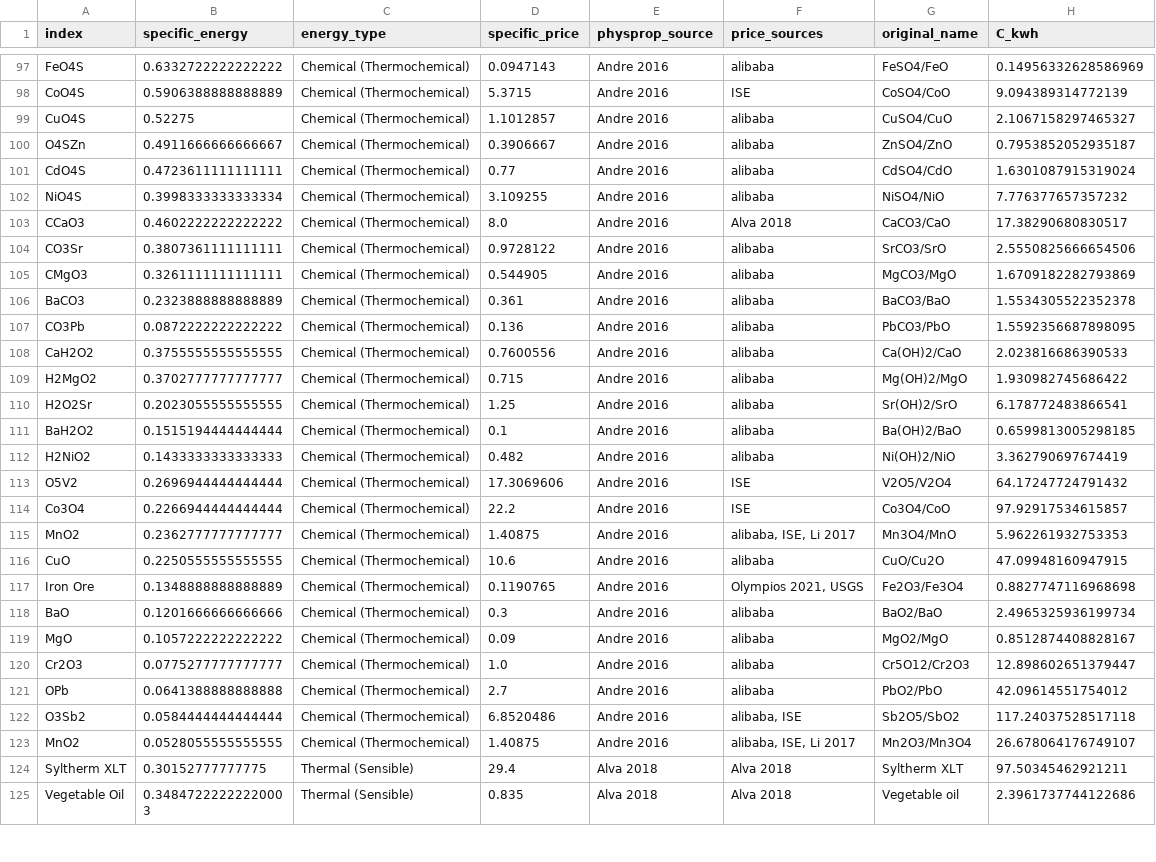
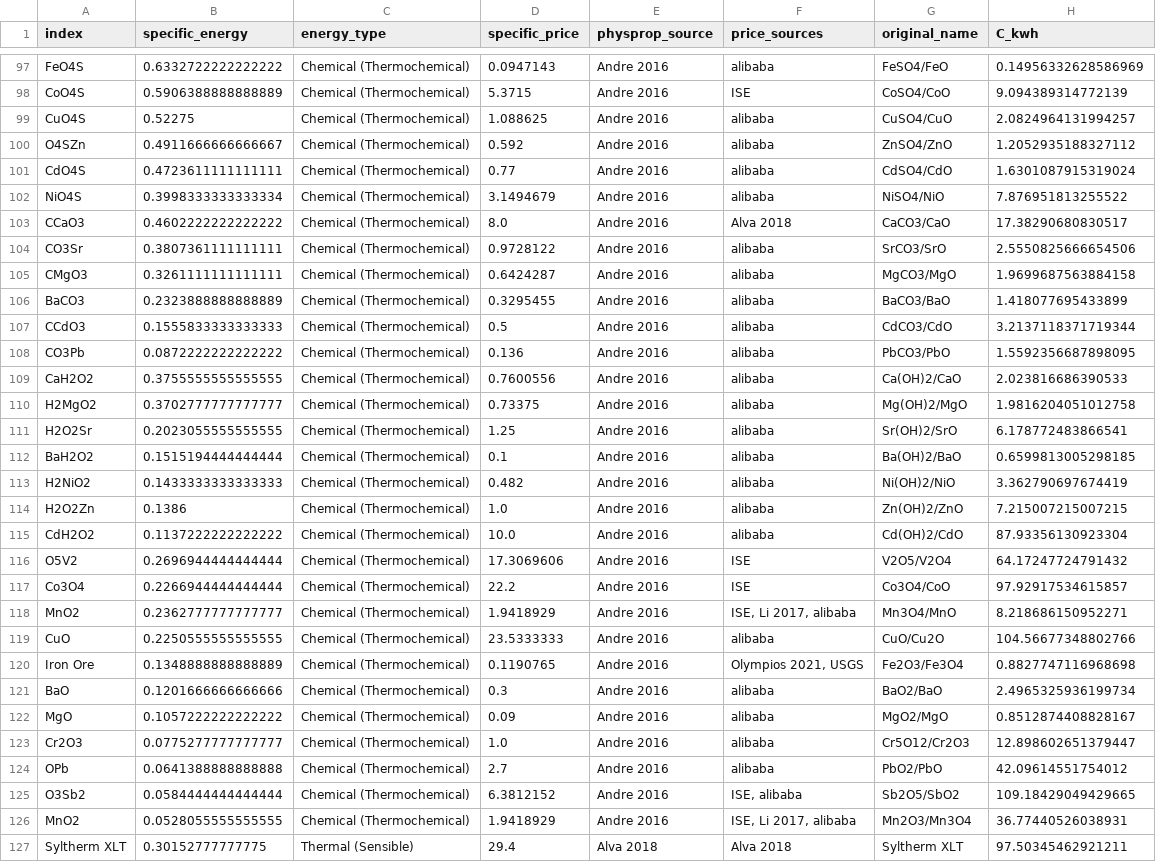
Before and after one commit to energy-storage-analysis/LDES-Survey, a CSV file: mat_cost/data/C_kWh.csv, drawn as a sheet; only a part is shown, gaps mark what is left out; the shorter side is filled out with more unchanged rows; the diff covers the shown part only.

```diff
--- a/mat_cost/data/C_kWh.csv
+++ b/mat_cost/data/C_kWh.csv
@@ -98,13 +98,14 @@ FeO4S,0.6332722222222222,Chemical (Thermochemical),0.0947143,Andre 2016,alibaba,
 CoO4S,0.5906388888888889,Chemical (Thermochemical),5.3715,Andre 2016,ISE,CoSO4/CoO,9.094389314772139
-CuO4S,0.52275,Chemical (Thermochemical),1.1012857,Andre 2016,alibaba,CuSO4/CuO,2.1067158297465327
-O4SZn,0.4911666666666667,Chemical (Thermochemical),0.3906667,Andre 2016,alibaba,ZnSO4/ZnO,0.7953852052935187
+CuO4S,0.52275,Chemical (Thermochemical),1.088625,Andre 2016,alibaba,CuSO4/CuO,2.0824964131994257
+O4SZn,0.4911666666666667,Chemical (Thermochemical),0.592,Andre 2016,alibaba,ZnSO4/ZnO,1.2052935188327112
 CdO4S,0.4723611111111111,Chemical (Thermochemical),0.77,Andre 2016,alibaba,CdSO4/CdO,1.6301087915319024
-NiO4S,0.3998333333333334,Chemical (Thermochemical),3.109255,Andre 2016,alibaba,NiSO4/NiO,7.776377657357232
+NiO4S,0.3998333333333334,Chemical (Thermochemical),3.1494679,Andre 2016,alibaba,NiSO4/NiO,7.876951813255522
 CCaO3,0.4602222222222222,Chemical (Thermochemical),8.0,Andre 2016,Alva 2018,CaCO3/CaO,17.38290680830517
 CO3Sr,0.3807361111111111,Chemical (Thermochemical),0.9728122,Andre 2016,alibaba,SrCO3/SrO,2.5550825666654506
-CMgO3,0.3261111111111111,Chemical (Thermochemical),0.544905,Andre 2016,alibaba,MgCO3/MgO,1.6709182282793869
-BaCO3,0.2323888888888889,Chemical (Thermochemical),0.361,Andre 2016,alibaba,BaCO3/BaO,1.5534305522352378
+CMgO3,0.3261111111111111,Chemical (Thermochemical),0.6424287,Andre 2016,alibaba,MgCO3/MgO,1.9699687563884158
+BaCO3,0.2323888888888889,Chemical (Thermochemical),0.3295455,Andre 2016,alibaba,BaCO3/BaO,1.418077695433899
+CCdO3,0.1555833333333333,Chemical (Thermochemical),0.5,Andre 2016,alibaba,CdCO3/CdO,3.2137118371719344
 CO3Pb,0.0872222222222222,Chemical (Thermochemical),0.136,Andre 2016,alibaba,PbCO3/PbO,1.5592356687898095
 CaH2O2,0.3755555555555555,Chemical (Thermochemical),0.7600556,Andre 2016,alibaba,Ca(OH)2/CaO,2.023816686390533
-H2MgO2,0.3702777777777777,Chemical (Thermochemical),0.715,Andre 2016,alibaba,Mg(OH)2/MgO,1.930982745686422
+H2MgO2,0.3702777777777777,Chemical (Thermochemical),0.73375,Andre 2016,alibaba,Mg(OH)2/MgO,1.9816204051012758
 H2O2Sr,0.2023055555555555,Chemical (Thermochemical),1.25,Andre 2016,alibaba,Sr(OH)2/SrO,6.178772483866541
@@ -112,6 +113,8 @@ BaH2O2,0.1515194444444444,Chemical (Thermochemical),0.1,Andre 2016,alibaba,Ba(OH
 H2NiO2,0.1433333333333333,Chemical (Thermochemical),0.482,Andre 2016,alibaba,Ni(OH)2/NiO,3.362790697674419
+H2O2Zn,0.1386,Chemical (Thermochemical),1.0,Andre 2016,alibaba,Zn(OH)2/ZnO,7.215007215007215
+CdH2O2,0.1137222222222222,Chemical (Thermochemical),10.0,Andre 2016,alibaba,Cd(OH)2/CdO,87.93356130923304
 O5V2,0.2696944444444444,Chemical (Thermochemical),17.3069606,Andre 2016,ISE,V2O5/V2O4,64.17247724791432
 Co3O4,0.2266944444444444,Chemical (Thermochemical),22.2,Andre 2016,ISE,Co3O4/CoO,97.92917534615857
-MnO2,0.2362777777777777,Chemical (Thermochemical),1.40875,Andre 2016,"alibaba, ISE, Li 2017",Mn3O4/MnO,5.962261932753353
-CuO,0.2250555555555555,Chemical (Thermochemical),10.6,Andre 2016,alibaba,CuO/Cu2O,47.09948160947915
+MnO2,0.2362777777777777,Chemical (Thermochemical),1.9418929,Andre 2016,"ISE, Li 2017, alibaba",Mn3O4/MnO,8.218686150952271
+CuO,0.2250555555555555,Chemical (Thermochemical),23.5333333,Andre 2016,alibaba,CuO/Cu2O,104.56677348802766
 Iron Ore,0.1348888888888889,Chemical (Thermochemical),0.1190765,Andre 2016,"Olympios 2021, USGS",Fe2O3/Fe3O4,0.8827747116968698
@@ -121,4 +124,4 @@ Cr2O3,0.0775277777777777,Chemical (Thermochemical),1.0,Andre 2016,alibaba,Cr5O12
 OPb,0.0641388888888888,Chemical (Thermochemical),2.7,Andre 2016,alibaba,PbO2/PbO,42.09614551754012
-O3Sb2,0.0584444444444444,Chemical (Thermochemical),6.8520486,Andre 2016,"alibaba, ISE",Sb2O5/SbO2,117.24037528517118
-MnO2,0.0528055555555555,Chemical (Thermochemical),1.40875,Andre 2016,"alibaba, ISE, Li 2017",Mn2O3/Mn3O4,26.678064176749107
+O3Sb2,0.0584444444444444,Chemical (Thermochemical),6.3812152,Andre 2016,"ISE, alibaba",Sb2O5/SbO2,109.18429049429665
+MnO2,0.0528055555555555,Chemical (Thermochemical),1.9418929,Andre 2016,"ISE, Li 2017, alibaba",Mn2O3/Mn3O4,36.77440526038931
 Syltherm XLT,0.30152777777775,Thermal (Sensible),29.4,Alva 2018,Alva 2018,Syltherm XLT,97.50345462921211
```
Also changed, not shown: 114 edited cells elsewhere in this file, mat_cost/data/df_couples.csv, mat_cost/data/mat_prices.csv, 2 other files.
